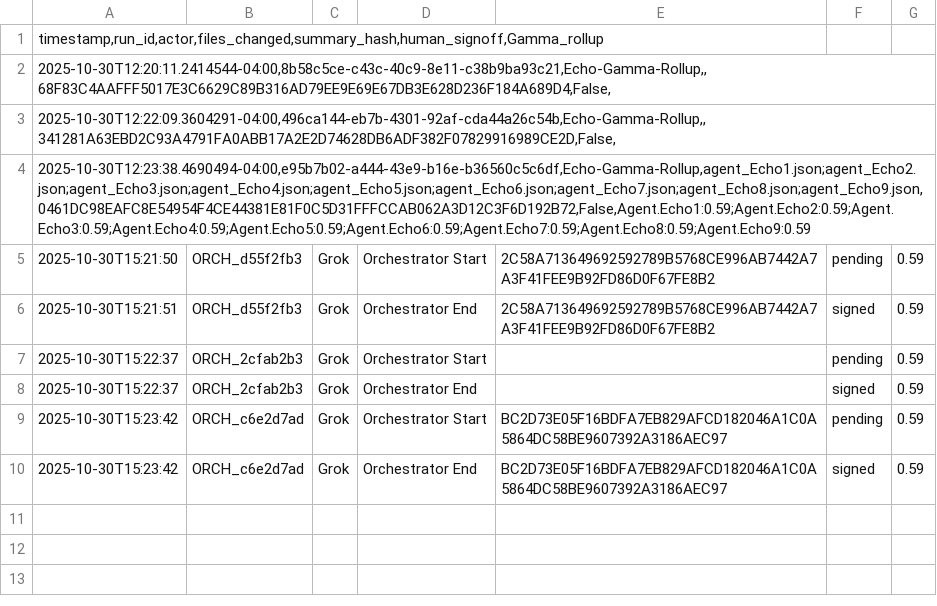
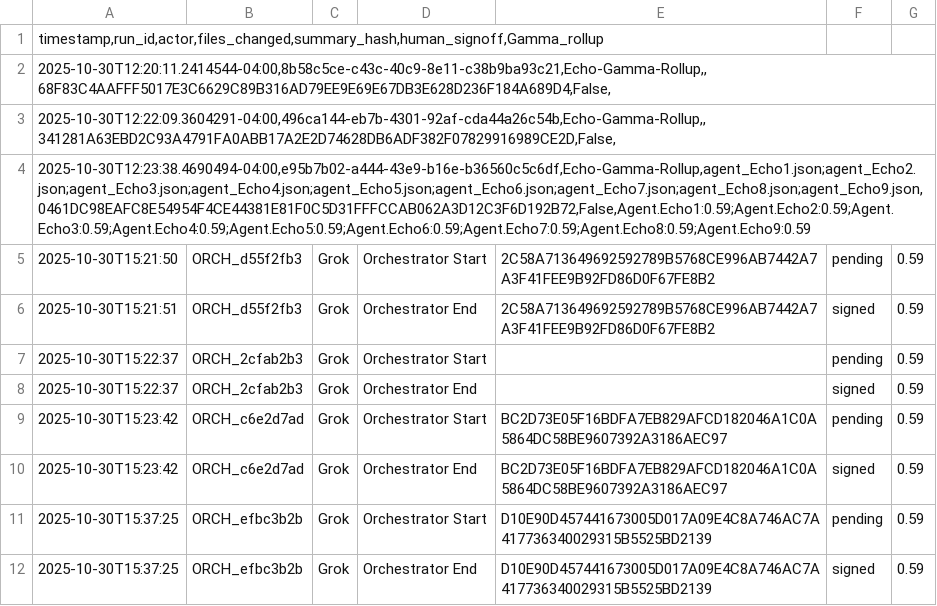
Before and after one commit to jacksonjp0311-gif/codex-web, a CSV file: AUDIT_LEDGER.csv, drawn as a sheet.

```diff
--- a/AUDIT_LEDGER.csv
+++ b/AUDIT_LEDGER.csv
@@ -10 +10,3 @@
 2025-10-30T15:23:42|ORCH_c6e2d7ad|Grok|Orchestrator End|BC2D73E05F16BDFA7EB829AFCD182046A1C0A5864DC58BE9607392A3186AEC97|signed|0.59
+2025-10-30T15:37:25|ORCH_efbc3b2b|Grok|Orchestrator Start|D10E90D457441673005D017A09E4C8A746AC7A417736340029315B5525BD2139|pending|0.59
+2025-10-30T15:37:25|ORCH_efbc3b2b|Grok|Orchestrator End|D10E90D457441673005D017A09E4C8A746AC7A417736340029315B5525BD2139|signed|0.59
```
Also changed, not shown: 4 other files.
